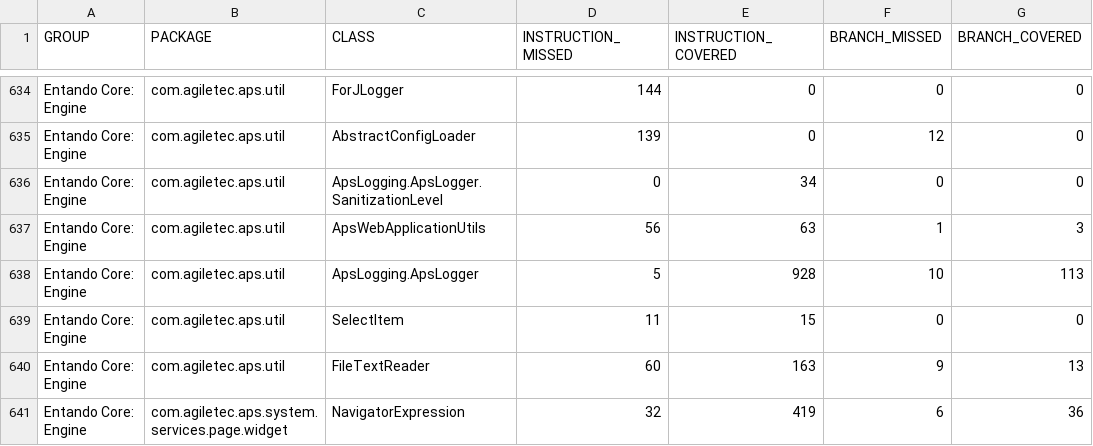
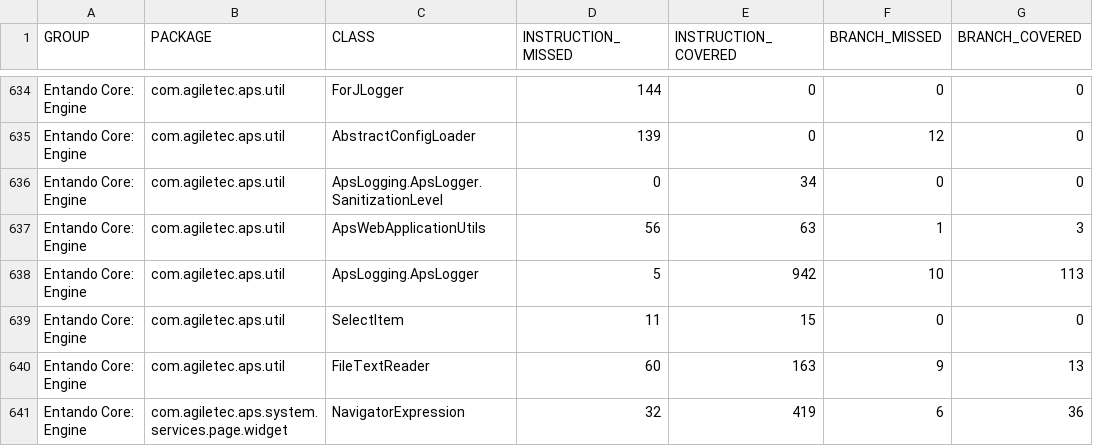
Before and after one commit to entando-k8s-infrastructure/devops-results, a CSV file: entando-engine/PR-34/jacoco/jacoco.csv, drawn as a sheet; only a part is shown, gaps mark what is left out; the diff names each change by its address in the sheet, - before the commit and + after, or states it on an @@ line.

Commit message:
Publishing files for path entando-engine/PR-34

```diff
--- a/entando-engine/PR-34/jacoco/jacoco.csv
+++ b/entando-engine/PR-34/jacoco/jacoco.csv
-E638 (INSTRUCTION_COVERED): 928
+E638 (INSTRUCTION_COVERED): 942
```
Also changed, not shown: 21 other files.
